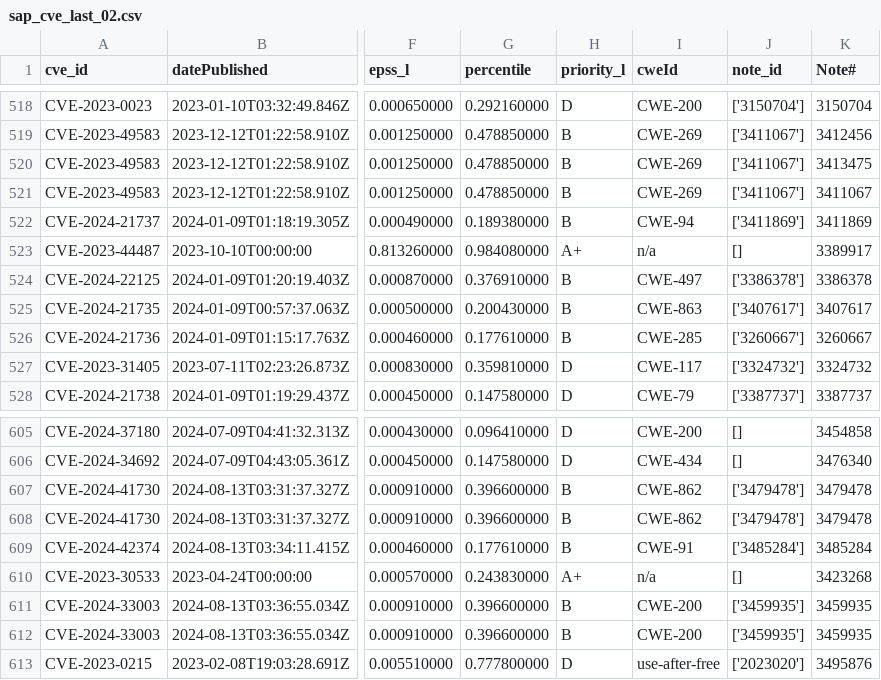
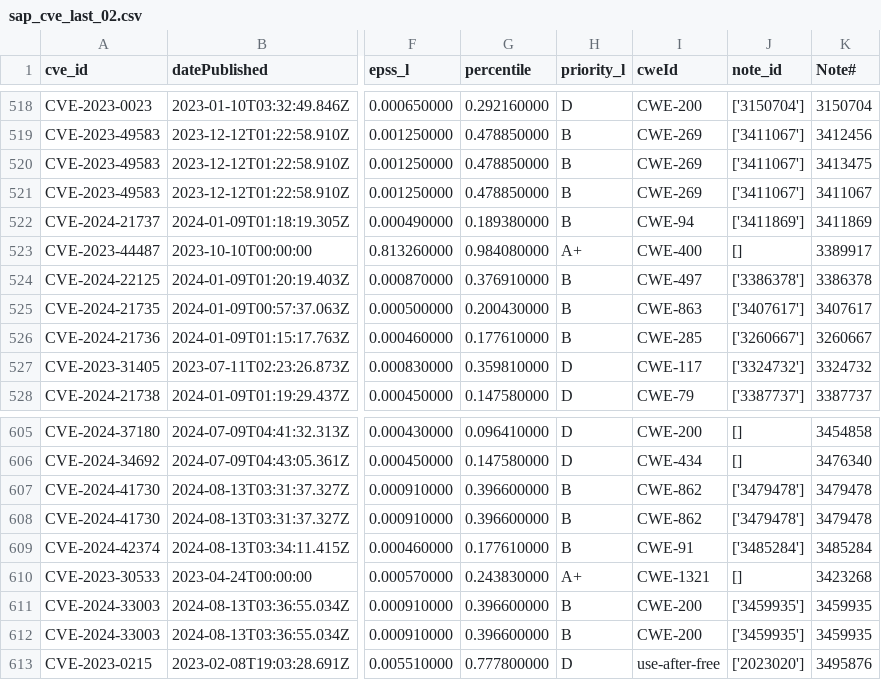
Before and after one commit to rhnux/sap_compass_vulns, a CSV file: data/sap_cve_last_02.csv, drawn as a sheet; only a part is shown, gaps mark what is left out; the diff covers the shown part only; the diff names each change by its address in the sheet, - before the commit and + after, or states it on an @@ line.

```diff
--- a/data/sap_cve_last_02.csv
+++ b/data/sap_cve_last_02.csv
-I523 (cweId): n/a
+I523 (cweId): CWE-400
-I610 (cweId): n/a
+I610 (cweId): CWE-1321
```
Also changed, not shown: 6 edited cells elsewhere in this file, 1 other file.
